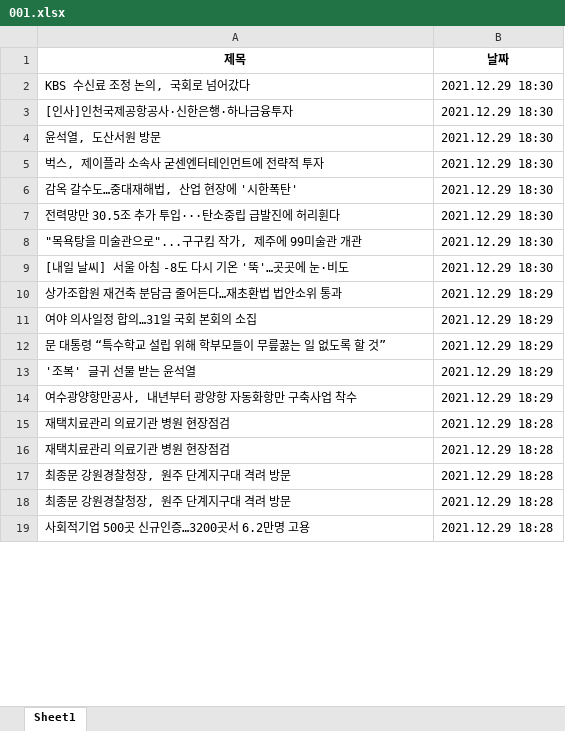
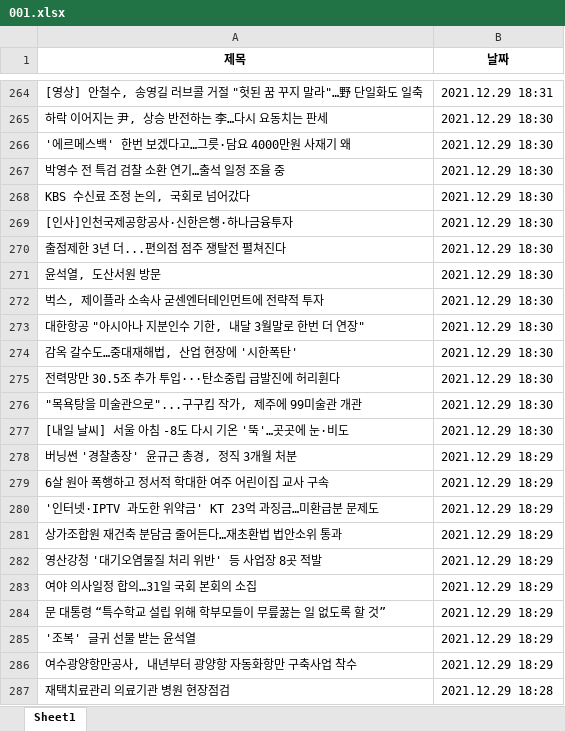
Before and after one commit to Insight-Sogang-Univ/Upennsolution_Project, an Excel workbook: backend/data/001.xlsx, sheet Sheet1, drawn as a sheet; only a part is shown, gaps mark what is left out; the shorter side is filled out with more unchanged rows; values as stored, in another font and other column widths than the file's, no borders; the diff covers the shown part only; the diff names each change by its address in the sheet, - before the commit and + after, or states it on an @@ line.

```diff
--- a/backend/data/001.xlsx (sheet Sheet1)
+++ b/backend/data/001.xlsx (sheet Sheet1)
+row 264: [영상] 안철수, 송영길 러브콜 거절 "헛된 꿈 꾸지 말라"…野 단일화도 일축 | 2021.12.29 18:31
+row 265: 하락 이어지는 尹, 상승 반전하는 李…다시 요동치는 판세 | 2021.12.29 18:30
+row 266: '에르메스백' 한번 보겠다고…그릇·담요 4000만원 사재기 왜 | 2021.12.29 18:30
+row 267: 박영수 전 특검 검찰 소환 연기…출석 일정 조율 중 | 2021.12.29 18:30
+row 270: 출점제한 3년 더...편의점 점주 쟁탈전 펼쳐진다 | 2021.12.29 18:30
+row 273: 대한항공 "아시아나 지분인수 기한, 내달 3월말로 한번 더 연장" | 2021.12.29 18:30
+row 278: 버닝썬 '경찰총장' 윤규근 총경, 정직 3개월 처분 | 2021.12.29 18:29
+row 279: 6살 원아 폭행하고 정서적 학대한 여주 어린이집 교사 구속 | 2021.12.29 18:29
+row 280: '인터넷·IPTV 과도한 위약금' KT 23억 과징금…미환급분 문제도 | 2021.12.29 18:29
+row 282: 영산강청 '대기오염물질 처리 위반' 등 사업장 8곳 적발 | 2021.12.29 18:29
```
Also changed, not shown: 262 added rows, 532 removed rows and 1 edited cell elsewhere in this sheet, backend/data/100.xlsx, backend/data/101.xlsx, 12 other files.
